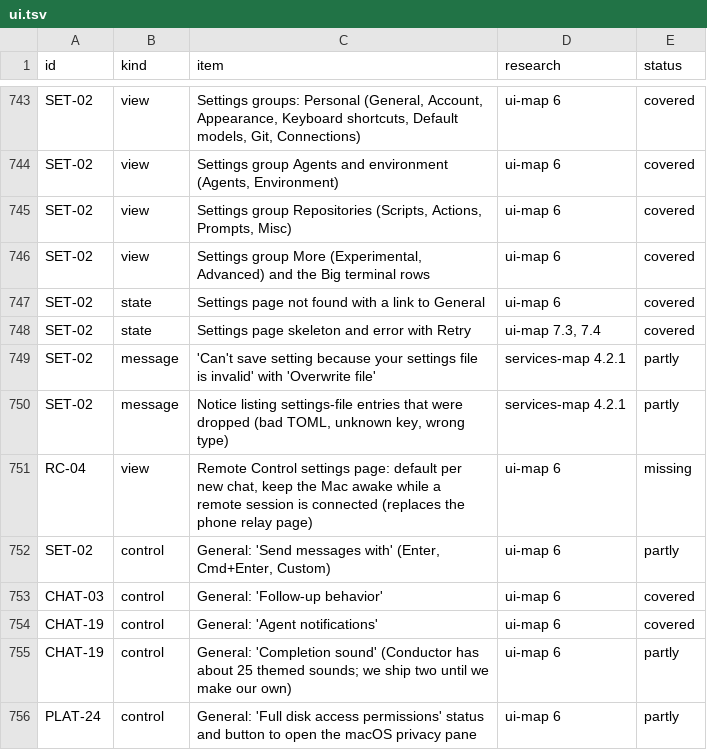
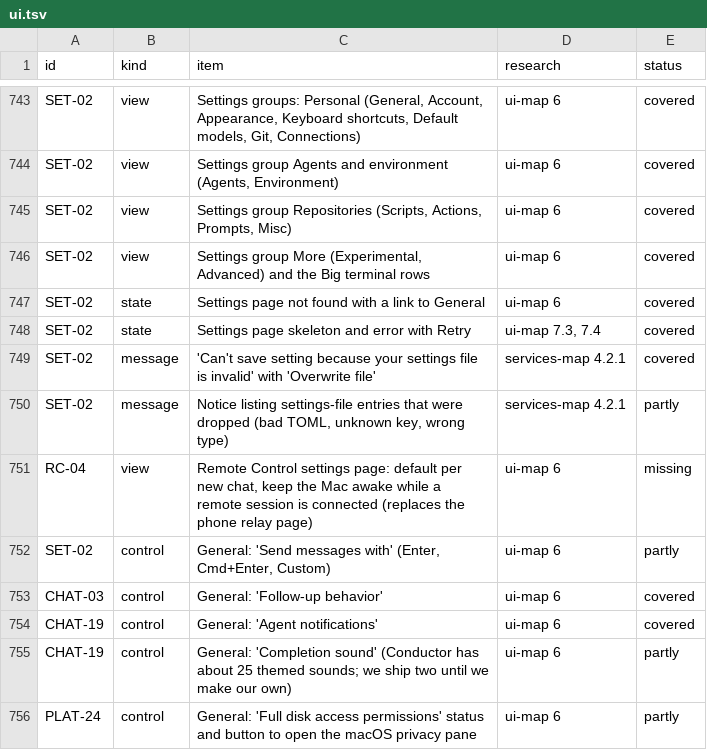
Before and after one commit to jahala/conducted, a TSV file: docs/plans/items/ui.tsv, drawn as a sheet; only a part is shown, gaps mark what is left out.

```diff
--- a/docs/plans/items/ui.tsv
+++ b/docs/plans/items/ui.tsv
@@ -748,3 +748,3 @@ SET-02	state	Settings page not found with a link to General	ui-map 6	covered
 SET-02	state	Settings page skeleton and error with Retry	ui-map 7.3, 7.4	covered
-SET-02	message	'Can't save setting because your settings file is invalid' with 'Overwrite file'	services-map 4.2.1	partly
+SET-02	message	'Can't save setting because your settings file is invalid' with 'Overwrite file'	services-map 4.2.1	covered
 SET-02	message	Notice listing settings-file entries that were dropped (bad TOML, unknown key, wrong type)	services-map 4.2.1	partly
```
Also changed, not shown: docs/plans/items/system.tsv, 2 other files.
